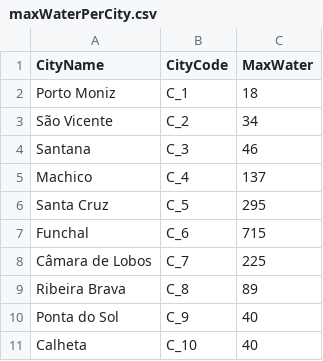
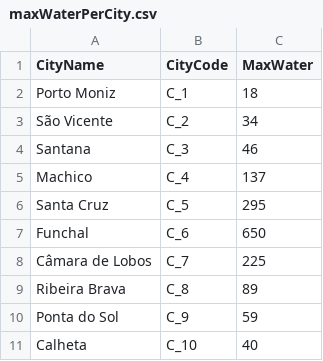
Before and after one commit to Leonor2004/DA2324_PRJ1_G13_4, a CSV file: outputFiles/maxWaterPerCity.csv, drawn as a sheet.

```diff
--- a/outputFiles/maxWaterPerCity.csv
+++ b/outputFiles/maxWaterPerCity.csv
@@ -6,6 +6,6 @@ Machico,C_4,137
 Santa Cruz,C_5,295
-Funchal,C_6,715
+Funchal,C_6,650
 Câmara de Lobos,C_7,225
 Ribeira Brava,C_8,89
-Ponta do Sol,C_9,40
+Ponta do Sol,C_9,59
 Calheta,C_10,40
```
Also changed, not shown: 4 other files.
